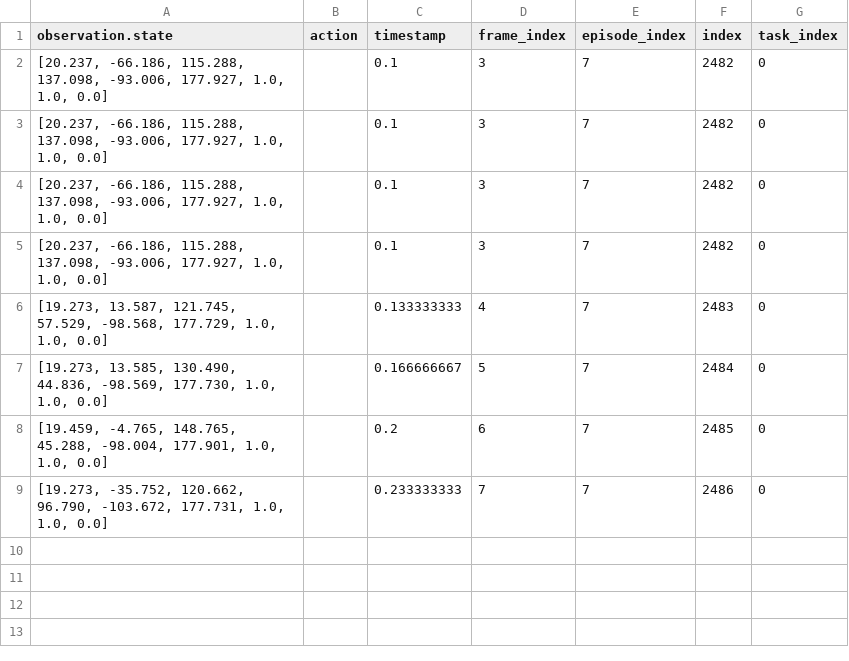
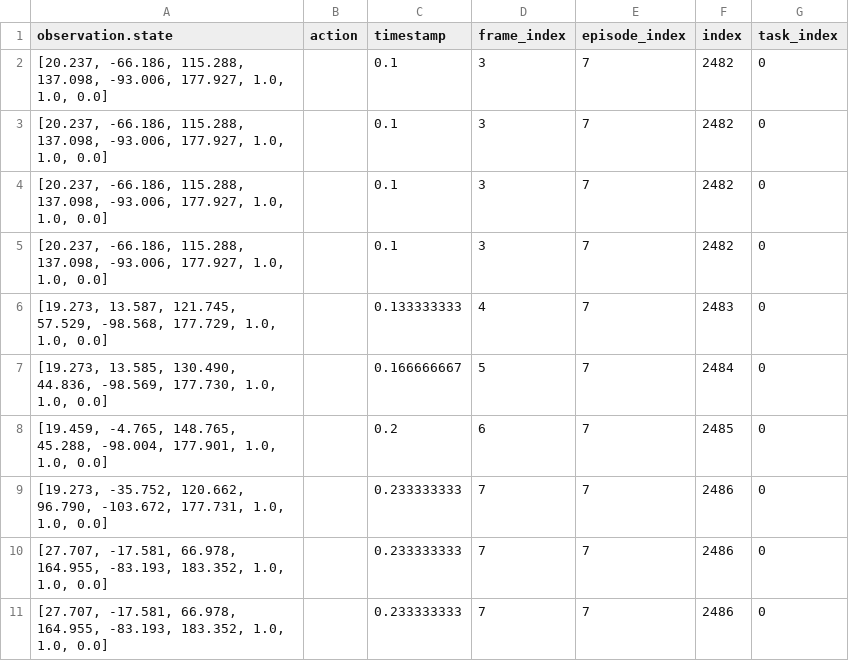
Before and after one commit to hongalicia/RobotSnackServing, a CSV file: ROS/trajectories/drop_waffle.csv, drawn as a sheet; the diff names each change by its address in the sheet, - before the commit and + after, or states it on an @@ line.

```diff
--- a/ROS/trajectories/drop_waffle.csv
+++ b/ROS/trajectories/drop_waffle.csv
+row 10: [27.707, -17.581, 66.978, 164.955, -83.193, 183.352, 1.0, 1.0, 0.0] |  | 0.233333333 | 7 | 7 | 2486 | 0
+row 11: [27.707, -17.581, 66.978, 164.955, -83.193, 183.352, 1.0, 1.0, 0.0] |  | 0.233333333 | 7 | 7 | 2486 | 0
```
Also changed, not shown: ROS/trajectories/drop_fork.csv, ROS/trajectories/get_2nd_waffle.csv, 5 other files.
